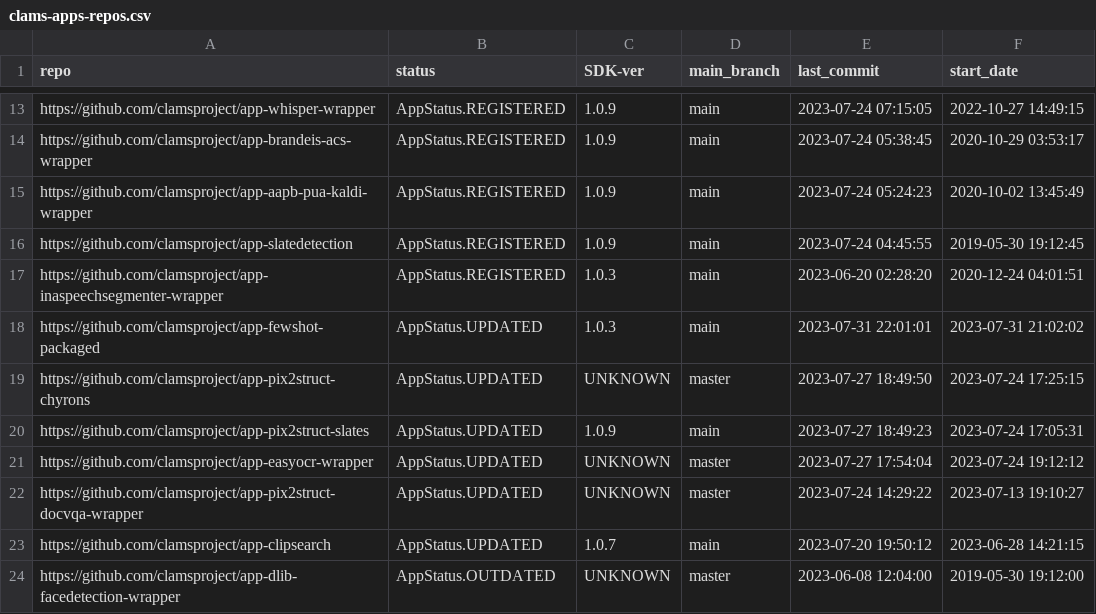
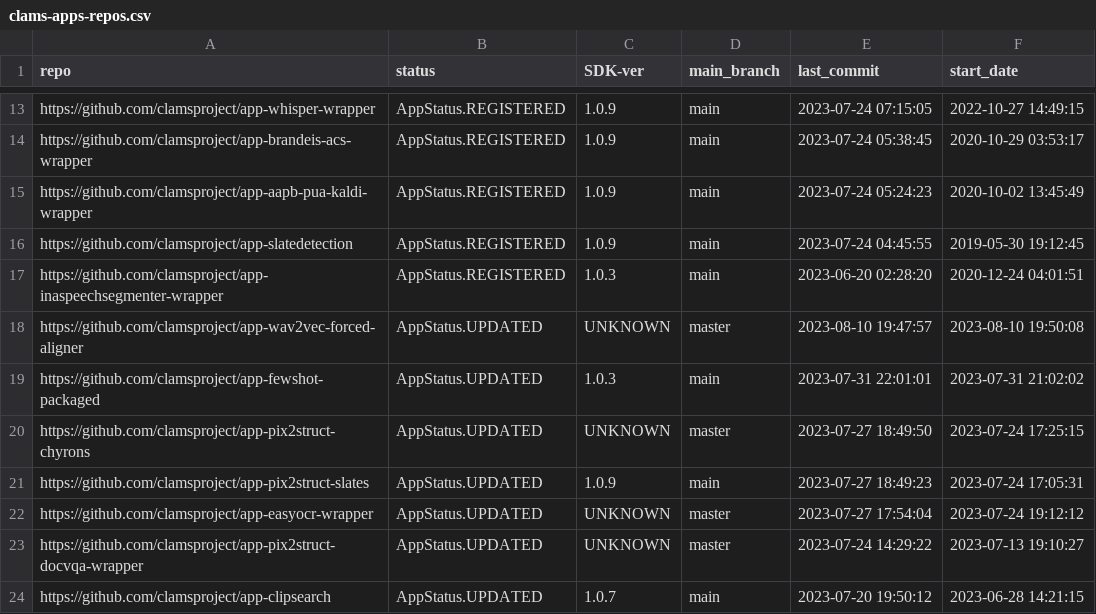
Before and after one commit to clamsproject/apps, a CSV file: clams-apps-repos.csv, drawn as a sheet; only a part is shown, gaps mark what is left out; the shorter side is filled out with more unchanged rows.

Commit message:
updating app development dashboard file

```diff
--- a/clams-apps-repos.csv
+++ b/clams-apps-repos.csv
@@ -17,2 +17,3 @@ https://github.com/clamsproject/app-slatedetection,AppStatus.REGISTERED,1.0.9,ma
 https://github.com/clamsproject/app-inaspeechsegmenter-wrapper,AppStatus.REGISTERED,1.0.3,main,2023-06-20 02:28:20,2020-12-24 04:01:51
+https://github.com/clamsproject/app-wav2vec-forced-aligner,AppStatus.UPDATED,UNKNOWN,master,2023-08-10 19:47:57,2023-08-10 19:50:08
 https://github.com/clamsproject/app-fewshot-packaged,AppStatus.UPDATED,1.0.3,main,2023-07-31 22:01:01,2023-07-31 21:02:02
```
